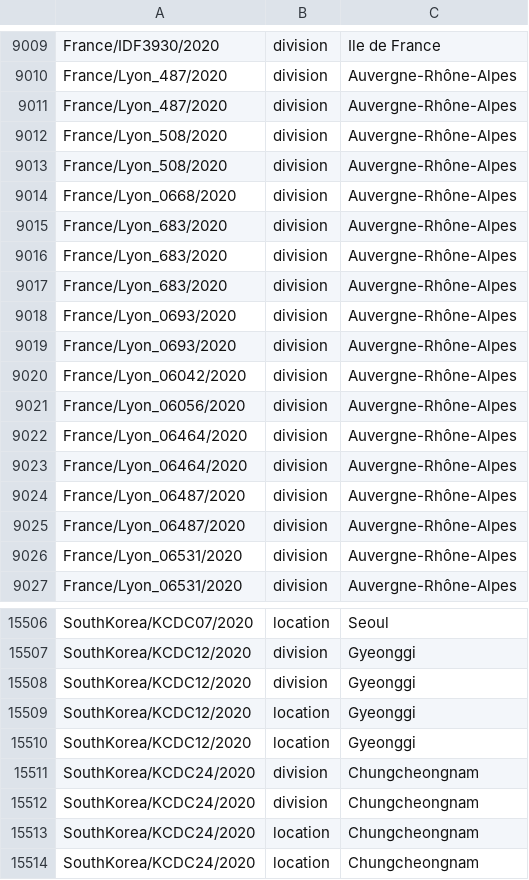
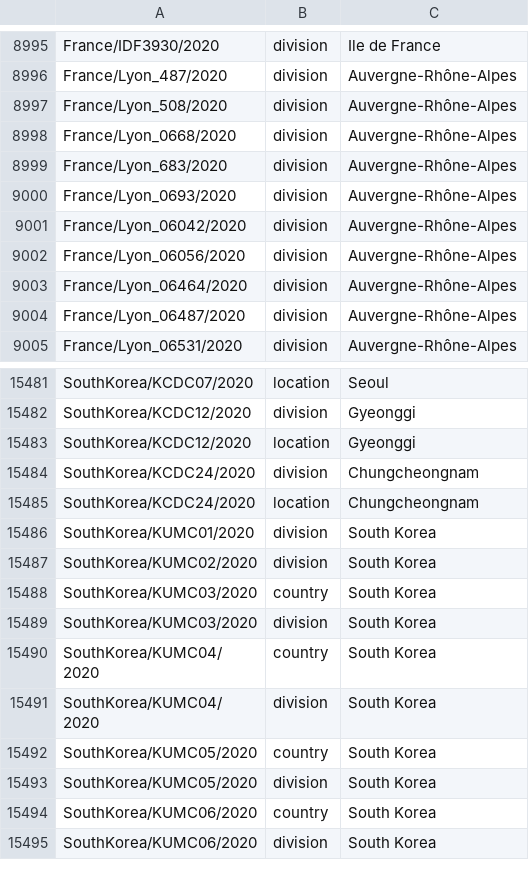
Before and after one commit to nextstrain/ncov-ingest, a TSV file: source-data/annotations.tsv, drawn as a sheet; only a part is shown, gaps mark what is left out; the shorter side is filled out with more unchanged rows; the diff covers the shown part only; the diff names each change by its address in the sheet, - before the commit and + after, or states it on an @@ line.

```diff
--- a/source-data/annotations.tsv
+++ b/source-data/annotations.tsv
-row 9011: France/Lyon_487/2020 | division | Auvergne-Rhône-Alpes
-row 9012: France/Lyon_508/2020 | division | Auvergne-Rhône-Alpes
-row 9016: France/Lyon_683/2020 | division | Auvergne-Rhône-Alpes
-row 9017: France/Lyon_683/2020 | division | Auvergne-Rhône-Alpes
-row 9018: France/Lyon_0693/2020 | division | Auvergne-Rhône-Alpes
-row 9023: France/Lyon_06464/2020 | division | Auvergne-Rhône-Alpes
-row 9025: France/Lyon_06487/2020 | division | Auvergne-Rhône-Alpes
-row 9026: France/Lyon_06531/2020 | division | Auvergne-Rhône-Alpes
-row 15508: SouthKorea/KCDC12/2020 | division | Gyeonggi
-row 15510: SouthKorea/KCDC12/2020 | location | Gyeonggi
-row 15512: SouthKorea/KCDC24/2020 | division | Chungcheongnam
-row 15513: SouthKorea/KCDC24/2020 | location | Chungcheongnam
```
Also changed, not shown: 36 removed rows elsewhere in this file.
